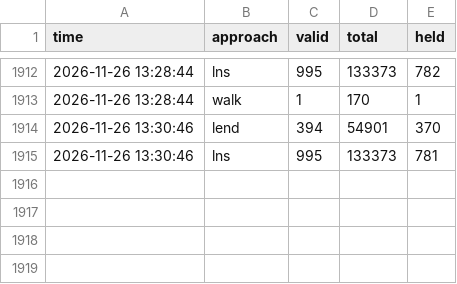
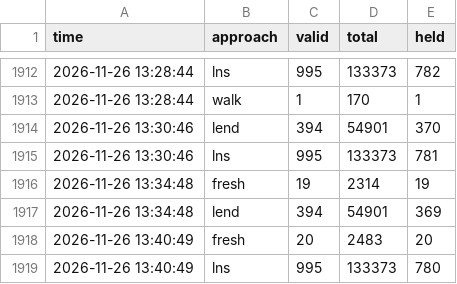
Before and after one commit to Chan-b0b/Santa2026, a CSV file: board/approaches.csv, drawn as a sheet; only a part is shown, gaps mark what is left out.

Commit message:
board: 총점 133055

```diff
--- a/board/approaches.csv
+++ b/board/approaches.csv
@@ -1915 +1915,5 @@ time,approach,valid,total,held
 2026-11-26 13:30:46,lns,995,133373,781
+2026-11-26 13:34:48,fresh,19,2314,19
+2026-11-26 13:34:48,lend,394,54901,369
+2026-11-26 13:40:49,fresh,20,2483,20
+2026-11-26 13:40:49,lns,995,133373,780
```
Also changed, not shown: board/history.csv, board/matrix.csv, 1 other file.
